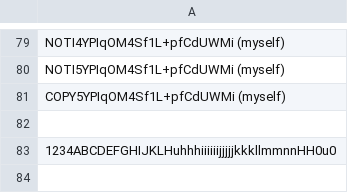
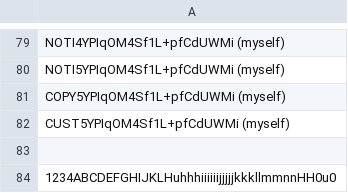
Before and after one commit to infotechniques/infotechniques.github.io, a CSV file: usernamecreated.csv, drawn as a sheet; only a part is shown, gaps mark what is left out.

Commit message:
Update usernamecreated.csv

```diff
--- a/usernamecreated.csv
+++ b/usernamecreated.csv
@@ -81,2 +81,3 @@ NOTI5YPIqOM4Sf1L+pfCdUWMi (myself)
 COPY5YPIqOM4Sf1L+pfCdUWMi (myself)
+CUST5YPIqOM4Sf1L+pfCdUWMi (myself)
 
```
